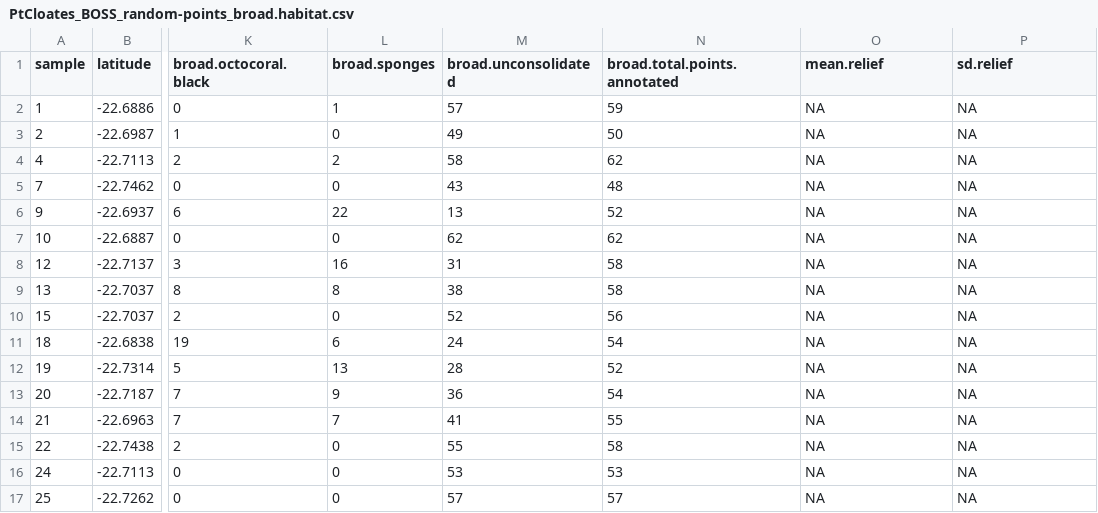
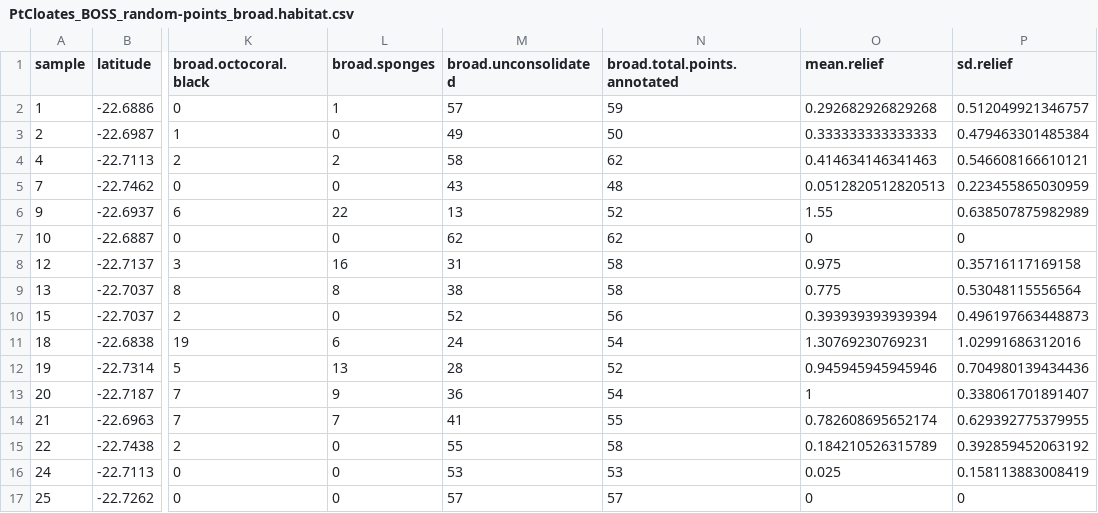
Before and after one commit to UWA-Marine-Ecology-Group-students/GC_Chapter2_Habitat_Spatial_Predictions, a CSV file: data/tidy/PtCloates_BOSS_random-points_broad.habitat.csv (was data/raw/tm_export/PtCloates_BOSS_random-points_broad.habitat.csv), drawn as a sheet; only a part is shown, gaps mark what is left out; the diff covers the shown part only; the diff names each change by its address in the sheet, - before the commit and + after, or states it on an @@ line.

Commit message:
fixing format data. Re-exported everything and redid scripts :)

```diff
--- a/data/raw/tm_export/PtCloates_BOSS_random-points_broad.habitat.csv
+++ b/data/tidy/PtCloates_BOSS_random-points_broad.habitat.csv
-O2 (mean.relief): NA
+O2 (mean.relief): 0.292682926829268
-P2 (sd.relief): NA
+P2 (sd.relief): 0.512049921346757
-O3 (mean.relief): NA
+O3 (mean.relief): 0.333333333333333
-P3 (sd.relief): NA
+P3 (sd.relief): 0.479463301485384
-O4 (mean.relief): NA
+O4 (mean.relief): 0.414634146341463
-P4 (sd.relief): NA
+P4 (sd.relief): 0.546608166610121
-O5 (mean.relief): NA
+O5 (mean.relief): 0.0512820512820513
-P5 (sd.relief): NA
+P5 (sd.relief): 0.223455865030959
-O6 (mean.relief): NA
+O6 (mean.relief): 1.55
-P6 (sd.relief): NA
+P6 (sd.relief): 0.638507875982989
-O7 (mean.relief): NA
+O7 (mean.relief): 0
-P7 (sd.relief): NA
+P7 (sd.relief): 0
-O8 (mean.relief): NA
+O8 (mean.relief): 0.975
-P8 (sd.relief): NA
+P8 (sd.relief): 0.35716117169158
-O9 (mean.relief): NA
+O9 (mean.relief): 0.775
-P9 (sd.relief): NA
+P9 (sd.relief): 0.53048115556564
-O10 (mean.relief): NA
+O10 (mean.relief): 0.393939393939394
-P10 (sd.relief): NA
+P10 (sd.relief): 0.496197663448873
-O11 (mean.relief): NA
+O11 (mean.relief): 1.30769230769231
-P11 (sd.relief): NA
+P11 (sd.relief): 1.02991686312016
-O12 (mean.relief): NA
+O12 (mean.relief): 0.945945945945946
-P12 (sd.relief): NA
+P12 (sd.relief): 0.704980139434436
-O13 (mean.relief): NA
+O13 (mean.relief): 1
-P13 (sd.relief): NA
+P13 (sd.relief): 0.338061701891407
-O14 (mean.relief): NA
+O14 (mean.relief): 0.782608695652174
-P14 (sd.relief): NA
+P14 (sd.relief): 0.629392775379955
-O15 (mean.relief): NA
+O15 (mean.relief): 0.184210526315789
-P15 (sd.relief): NA
+P15 (sd.relief): 0.392859452063192
-O16 (mean.relief): NA
+O16 (mean.relief): 0.025
-P16 (sd.relief): NA
+P16 (sd.relief): 0.158113883008419
-O17 (mean.relief): NA
+O17 (mean.relief): 0
-P17 (sd.relief): NA
+P17 (sd.relief): 0
```
Also changed, not shown: 46 edited cells elsewhere in this file, data/tidy/PtCloates_BOSS_random-points_detailed.habitat.csv, data/tidy/PtCloates_BOSS_random-points_percent-cover_broad.habitat.csv, 33 other files.
